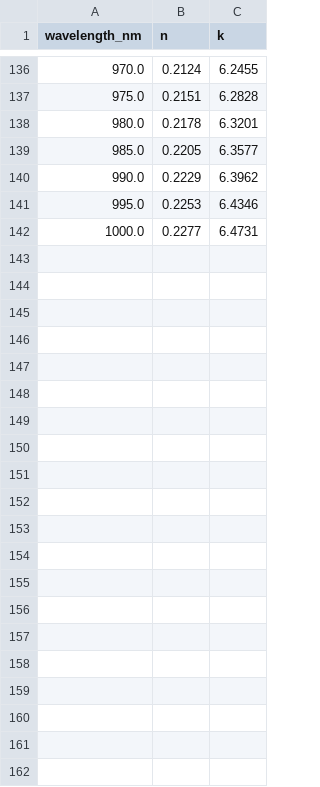
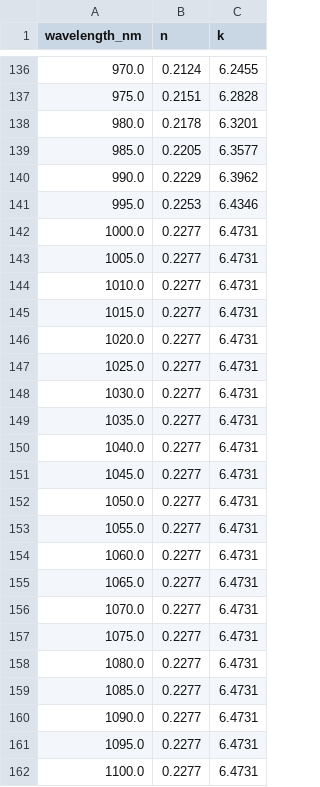
Before and after one commit to ShaneLogic/SolarLab, a CSV file: perovskite-sim/perovskite_sim/data/nk/Au.csv, drawn as a sheet; only a part is shown, gaps mark what is left out.

```diff
--- a/perovskite-sim/perovskite_sim/data/nk/Au.csv
+++ b/perovskite-sim/perovskite_sim/data/nk/Au.csv
@@ -142 +142,21 @@ wavelength_nm,n,k
 1000.0,0.2277,6.4731
+1005.0,0.2277,6.4731
+1010.0,0.2277,6.4731
+1015.0,0.2277,6.4731
+1020.0,0.2277,6.4731
+1025.0,0.2277,6.4731
+1030.0,0.2277,6.4731
+1035.0,0.2277,6.4731
+1040.0,0.2277,6.4731
+1045.0,0.2277,6.4731
+1050.0,0.2277,6.4731
+1055.0,0.2277,6.4731
+1060.0,0.2277,6.4731
+1065.0,0.2277,6.4731
+1070.0,0.2277,6.4731
+1075.0,0.2277,6.4731
+1080.0,0.2277,6.4731
+1085.0,0.2277,6.4731
+1090.0,0.2277,6.4731
+1095.0,0.2277,6.4731
+1100.0,0.2277,6.4731
```
Also changed, not shown: perovskite-sim/perovskite_sim/data/nk/Ag.csv, perovskite-sim/perovskite_sim/data/nk/C60.csv, 27 other files.
